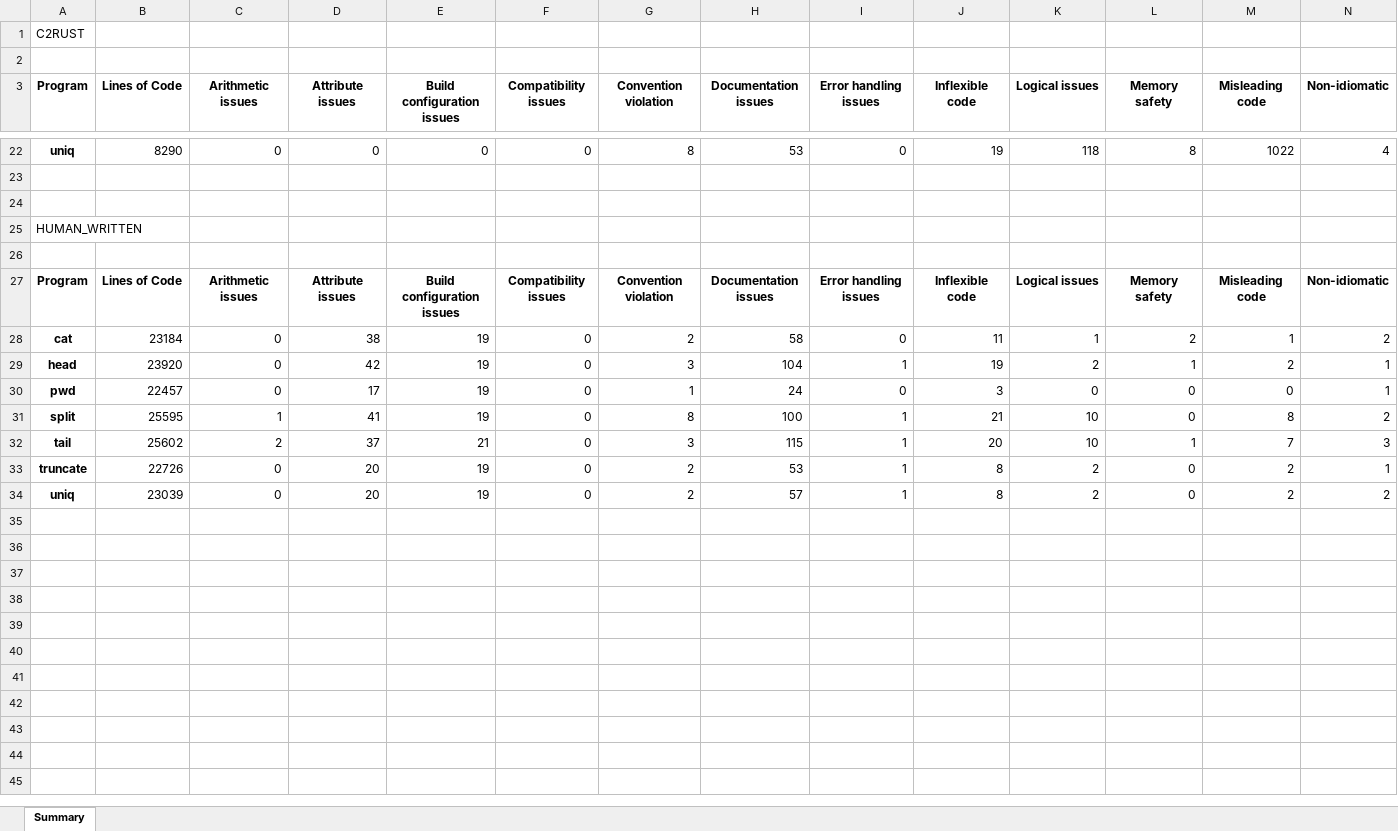
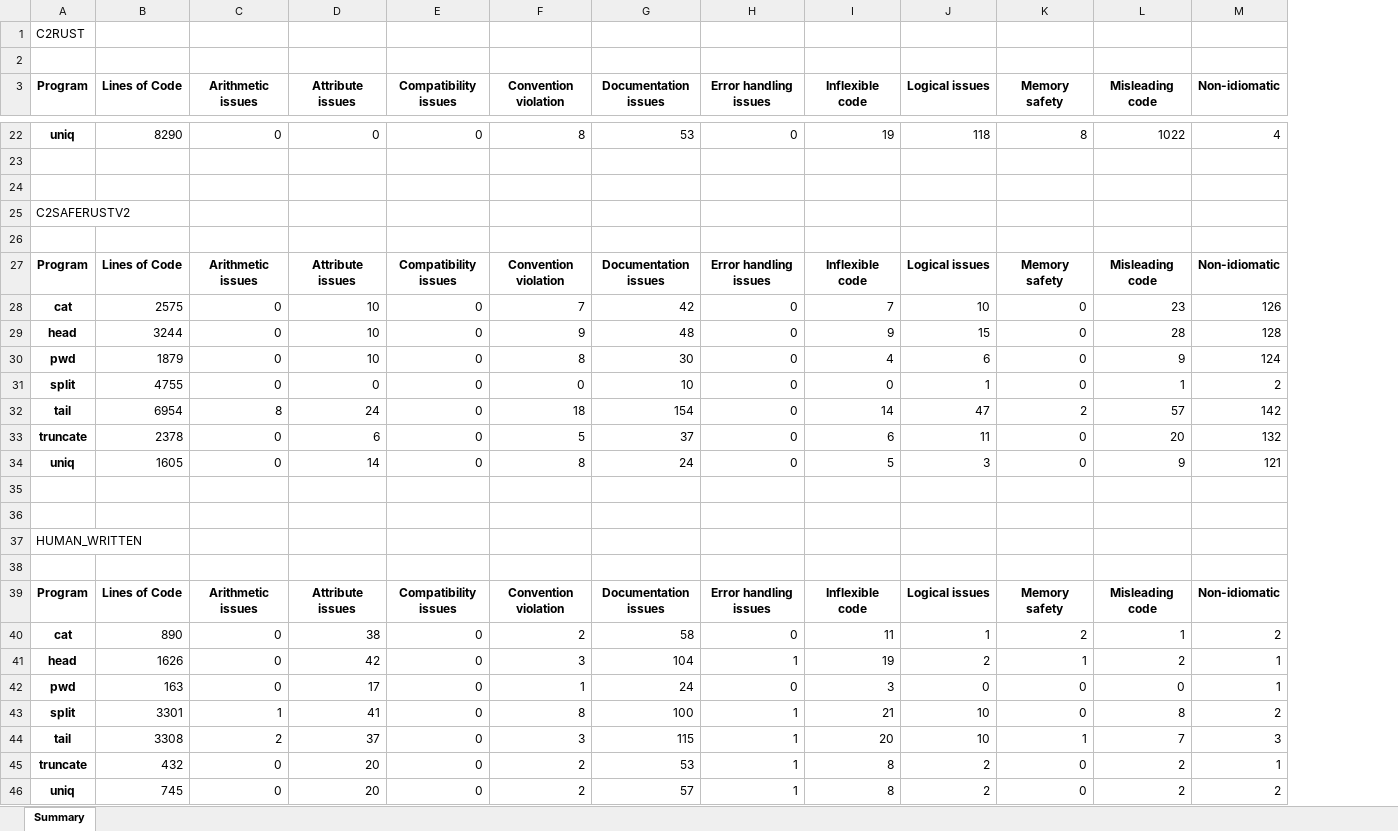
Before and after one commit to birukayalew/code_translation, an Excel workbook: warnings_per_program.xlsx, sheet Summary, drawn as a sheet; only a part is shown, gaps mark what is left out; values as stored, in another font and other column widths than the file's, no borders; removed rows and columns are numbered as before the commit, all else as after; rows hold the shown columns only; the diff names each change by its address in the sheet, - before the commit and + after, or states it on an @@ line.

```diff
--- a/warnings_per_program.xlsx (sheet Summary)
+++ b/warnings_per_program.xlsx (sheet Summary)
-column E (Build configuration issues), rows 22-34: 0 |  |  |  |  | Build configuration issues | 19 | 19 | 19 | 19 | 21 | 19 | 19
+row 25: C2SAFERUSTV2
+row 26: (empty)
+row 27: Program | Lines of Code | Arithmetic issues | Attribute issues | Compatibility issues | Convention violation | Documentation issues | Error handling issues | Inflexible code | Logical issues | Memory safety | Misleading code | Non-idiomatic
+row 28: cat | 2575 | 0 | 10 | 0 | 7 | 42 | 0 | 7 | 10 | 0 | 23 | 126
+row 29: head | 3244 | 0 | 10 | 0 | 9 | 48 | 0 | 9 | 15 | 0 | 28 | 128
+row 30: pwd | 1879 | 0 | 10 | 0 | 8 | 30 | 0 | 4 | 6 | 0 | 9 | 124
+row 31: split | 4755 | 0 | 0 | 0 | 0 | 10 | 0 | 0 | 1 | 0 | 1 | 2
+row 32: tail | 6954 | 8 | 24 | 0 | 18 | 154 | 0 | 14 | 47 | 2 | 57 | 142
+row 33: truncate | 2378 | 0 | 6 | 0 | 5 | 37 | 0 | 6 | 11 | 0 | 20 | 132
+row 34: uniq | 1605 | 0 | 14 | 0 | 8 | 24 | 0 | 5 | 3 | 0 | 9 | 121
+row 35: (empty)
+row 36: (empty)
-B40 (Lines of Code): 23184
+B40 (Lines of Code): 890
-B41 (Lines of Code): 23920
+B41 (Lines of Code): 1626
-B42 (Lines of Code): 22457
+B42 (Lines of Code): 163
-B43 (Lines of Code): 25595
+B43 (Lines of Code): 3301
-B44 (Lines of Code): 25602
+B44 (Lines of Code): 3308
-B45 (Lines of Code): 22726
+B45 (Lines of Code): 432
-B46 (Lines of Code): 23039
+B46 (Lines of Code): 745
```
Also changed, not shown: llm_warnings_per_program.xlsx, loc_counts.xlsx, 17 other files.
